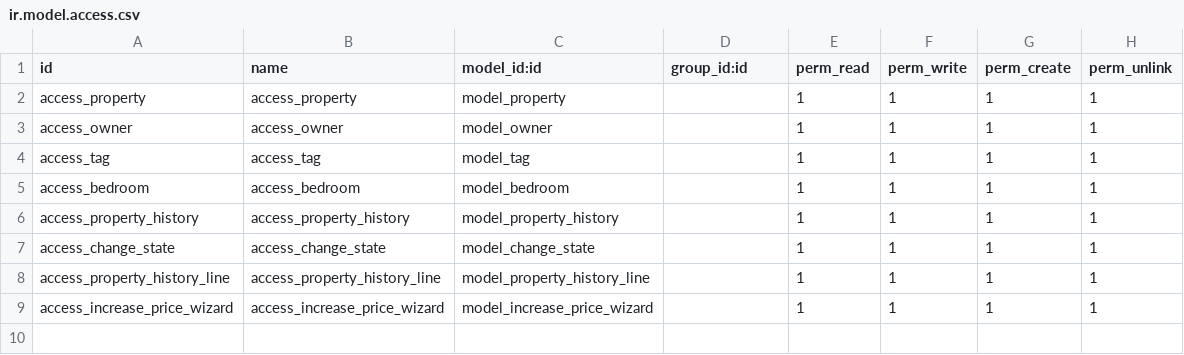
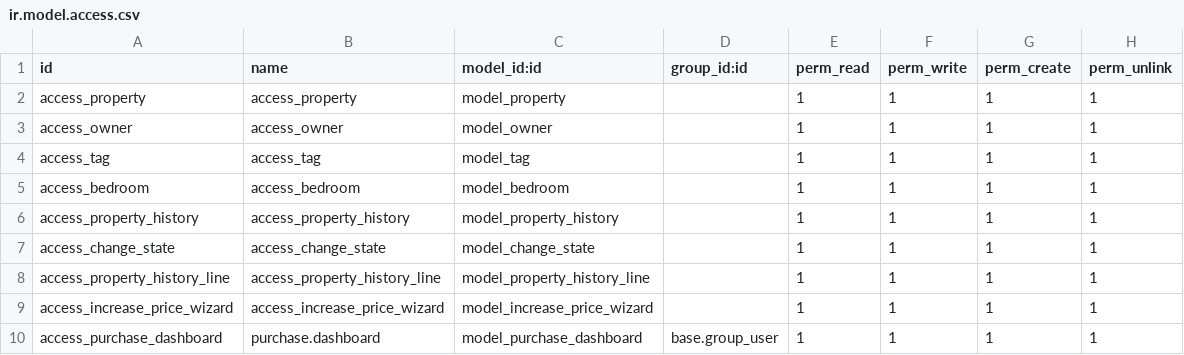
Before and after one commit to abdelrahman3003/real-estate-, a CSV file: odoo/custom_addons/app_one/security/ir.model.access.csv, drawn as a sheet; the diff names each change by its address in the sheet, - before the commit and + after, or states it on an @@ line.

Commit message:
purchase dashboard

```diff
--- a/odoo/custom_addons/app_one/security/ir.model.access.csv
+++ b/odoo/custom_addons/app_one/security/ir.model.access.csv
+row 10: access_purchase_dashboard | purchase.dashboard | model_purchase_dashboard | base.group_user | 1 | 1 | 1 | 1
```
Also changed, not shown: 7 other files.
